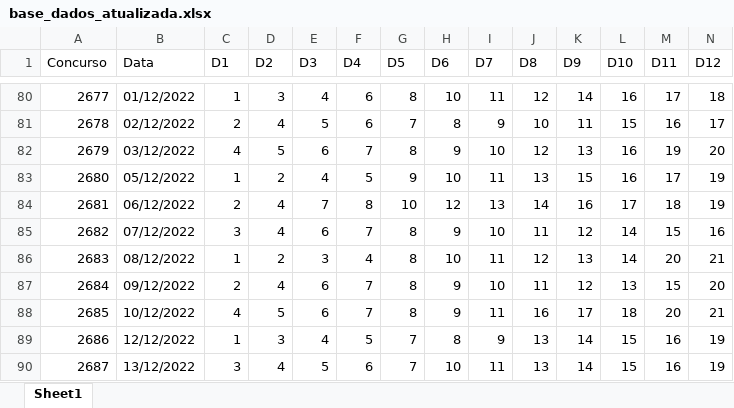
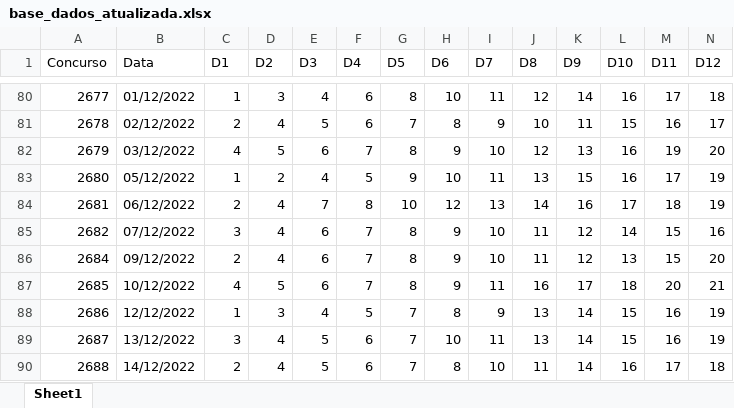
Before and after one commit to edjunhoscj/Projetos2026, an Excel workbook: base/base_dados_atualizada.xlsx, sheet Sheet1, drawn as a sheet; only a part is shown, gaps mark what is left out; the shorter side is filled out with more unchanged rows; values as stored, in another font and other column widths than the file's, no borders; rows hold the shown columns only; the diff names each change by its address in the sheet, - before the commit and + after, or states it on an @@ line.

```diff
--- a/base/base_dados_atualizada.xlsx (sheet Sheet1)
+++ b/base/base_dados_atualizada.xlsx (sheet Sheet1)
-row 86: 2683 | 08/12/2022 | 1 | 2 | 3 | 4 | 8 | 10 | 11 | 12 | 13 | 14 | 20 | 21
```
Also changed, not shown: base/base_limpa.xlsx, 2 other files.
